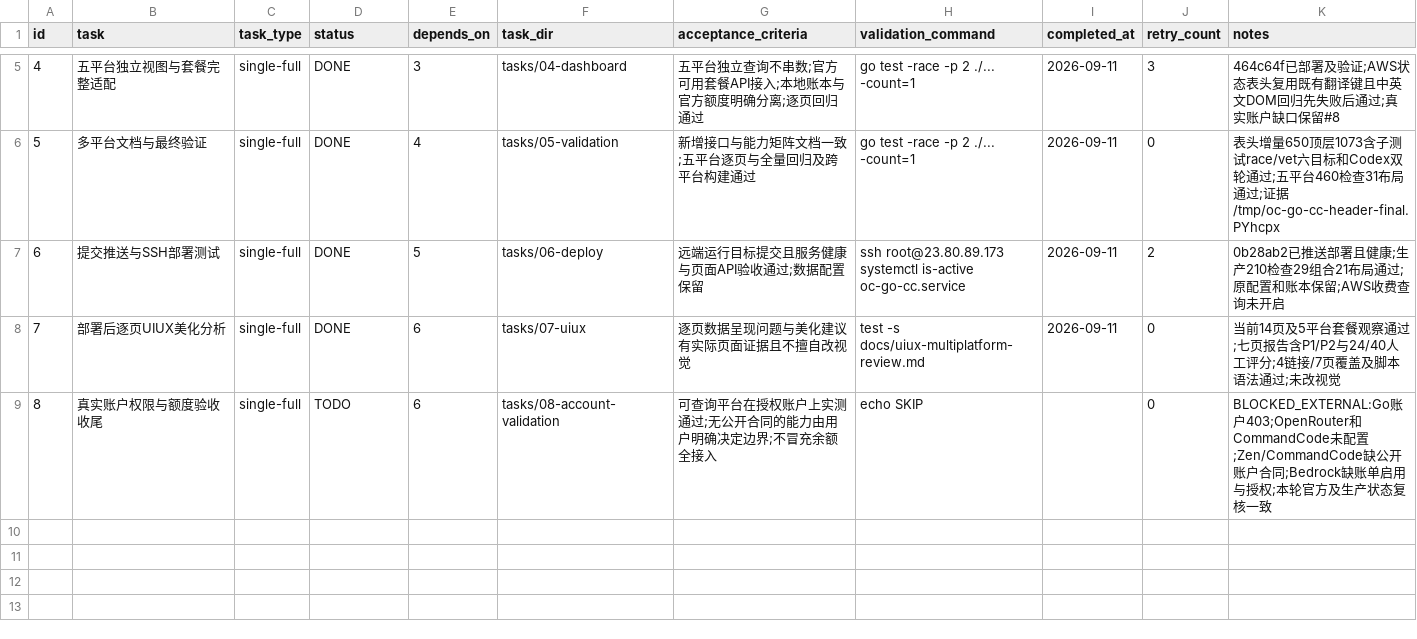
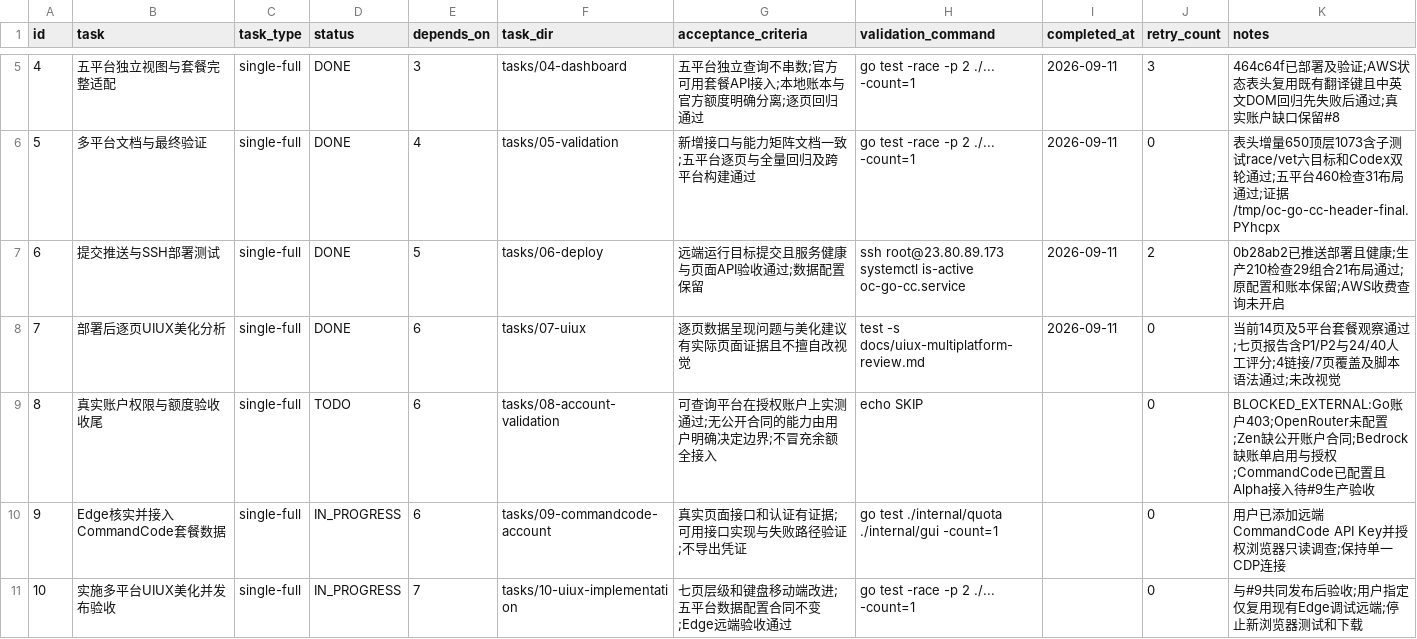
Before and after one commit to goodnightzsj/oc-go-cc, a CSV file: .codex-tasks/20260910-platform-integration/SUBTASKS.csv, drawn as a sheet; only a part is shown, gaps mark what is left out.

Commit message:
feat(gui): integrate CommandCode account usage and refine dashboard UX

```diff
--- a/.codex-tasks/20260910-platform-integration/SUBTASKS.csv
+++ b/.codex-tasks/20260910-platform-integration/SUBTASKS.csv
@@ -8,2 +8,4 @@ id,task,task_type,status,depends_on,task_dir,acceptance_criteria,validation_comm
 7,部署后逐页UIUX美化分析,single-full,DONE,6,tasks/07-uiux,逐页数据呈现问题与美化建议有实际页面证据且不擅自改视觉,test -s docs/uiux-multiplatform-review.md,2026-09-11,0,当前14页及5平台套餐观察通过;七页报告含P1/P2与24/40人工评分;4链接/7页覆盖及脚本语法通过;未改视觉
-8,真实账户权限与额度验收收尾,single-full,TODO,6,tasks/08-account-validation,可查询平台在授权账户上实测通过;无公开合同的能力由用户明确决定边界;不冒充余额全接入,echo SKIP,,0,BLOCKED_EXTERNAL:Go账户403;OpenRouter和CommandCode未配置;Zen/CommandCode缺公开账户合同;Bedrock缺账单启用与授权;本轮官方及生产状态复核一致
+8,真实账户权限与额度验收收尾,single-full,TODO,6,tasks/08-account-validation,可查询平台在授权账户上实测通过;无公开合同的能力由用户明确决定边界;不冒充余额全接入,echo SKIP,,0,BLOCKED_EXTERNAL:Go账户403;OpenRouter未配置;Zen缺公开账户合同;Bedrock缺账单启用与授权;CommandCode已配置且Alpha接入待#9生产验收
+9,Edge核实并接入CommandCode套餐数据,single-full,IN_PROGRESS,6,tasks/09-commandcode-account,真实页面接口和认证有证据;可用接口实现与失败路径验证;不导出凭证,go test ./internal/quota ./internal/gui -count=1,,0,用户已添加远端CommandCode API Key并授权浏览器只读调查;保持单一CDP连接
+10,实施多平台UIUX美化并发布验收,single-full,IN_PROGRESS,7,tasks/10-uiux-implementation,七页层级和键盘移动端改进;五平台数据配置合同不变;Edge远端验收通过,go test -race -p 2 ./... -count=1,,0,与#9共同发布后验收;用户指定仅复用现有Edge调试远端;停止新浏览器测试和下载
```
Also changed, not shown: 29 other files.
